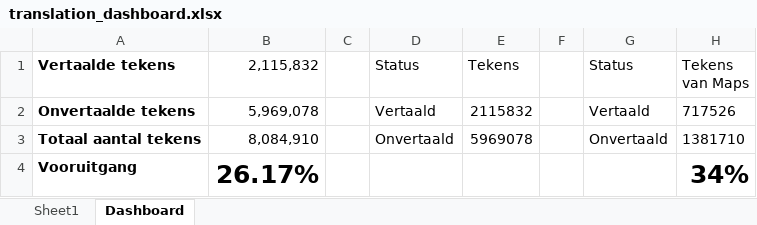
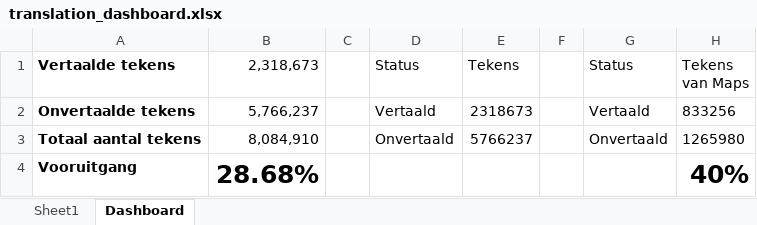
Before and after one commit to antoinecomer/pokeemerald, an Excel workbook: translation_dashboard.xlsx, sheet Dashboard, drawn as a sheet; values as stored, in another font and other column widths than the file's, no borders; charts and pictures not drawn; the diff names each change by its address in the sheet, - before the commit and + after, or states it on an @@ line.

```diff
--- a/translation_dashboard.xlsx (sheet Dashboard)
+++ b/translation_dashboard.xlsx (sheet Dashboard)
-B1: 2,115,832
+B1: 2,318,673
-B2 (2,318,673): 5,969,078
+B2 (2,318,673): 5,766,237
-E2 (Tekens): 2115832
+E2 (Tekens): 2318673
-H2 (Tekens van Maps): 717526
+H2 (Tekens van Maps): 833256
-E3 (Tekens): 5969078
+E3 (Tekens): 5766237
-H3 (Tekens van Maps): 1381710
+H3 (Tekens van Maps): 1265980
-B4 (2,318,673): 26.17%
+B4 (2,318,673): 28.68%
-H4 (Tekens van Maps): 34%
+H4 (Tekens van Maps): 40%
```
Also changed, not shown: sheet Sheet1, hidden cells, charts or pictures, 1 other file.
